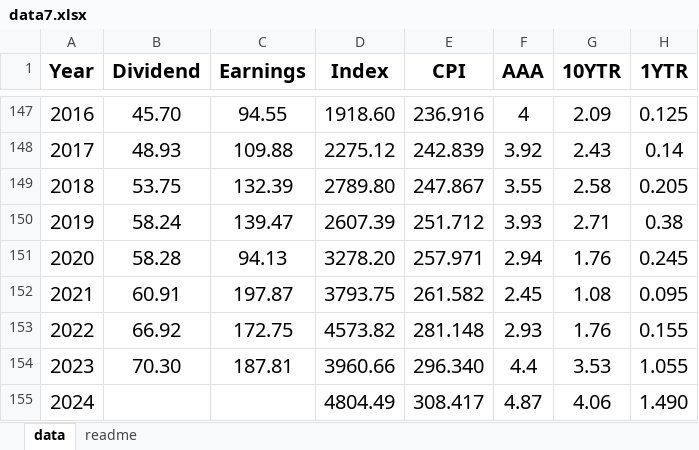
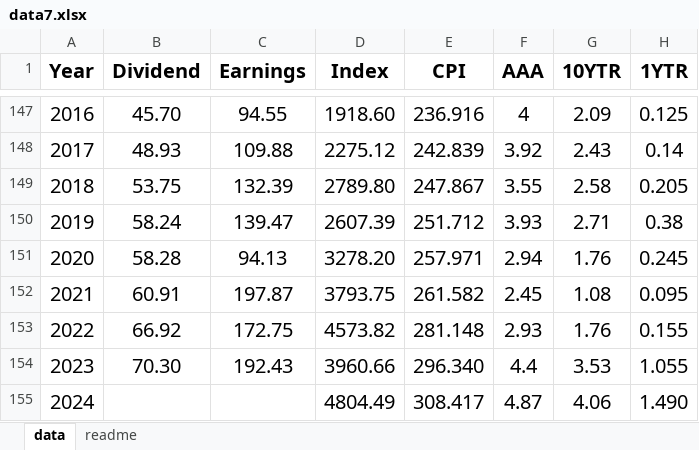
Before and after one commit to asarantsev/WebArchive, an Excel workbook: data7.xlsx, sheet data, drawn as a sheet; only a part is shown, gaps mark what is left out; values as stored, in another font and other column widths than the file's, no borders; the diff names each change by its address in the sheet, - before the commit and + after, or states it on an @@ line.

```diff
--- a/data7.xlsx (sheet data)
+++ b/data7.xlsx (sheet data)
-C154 (Earnings): 187.81
+C154 (Earnings): 192.43
```
Also changed, not shown: vix.xlsx.
